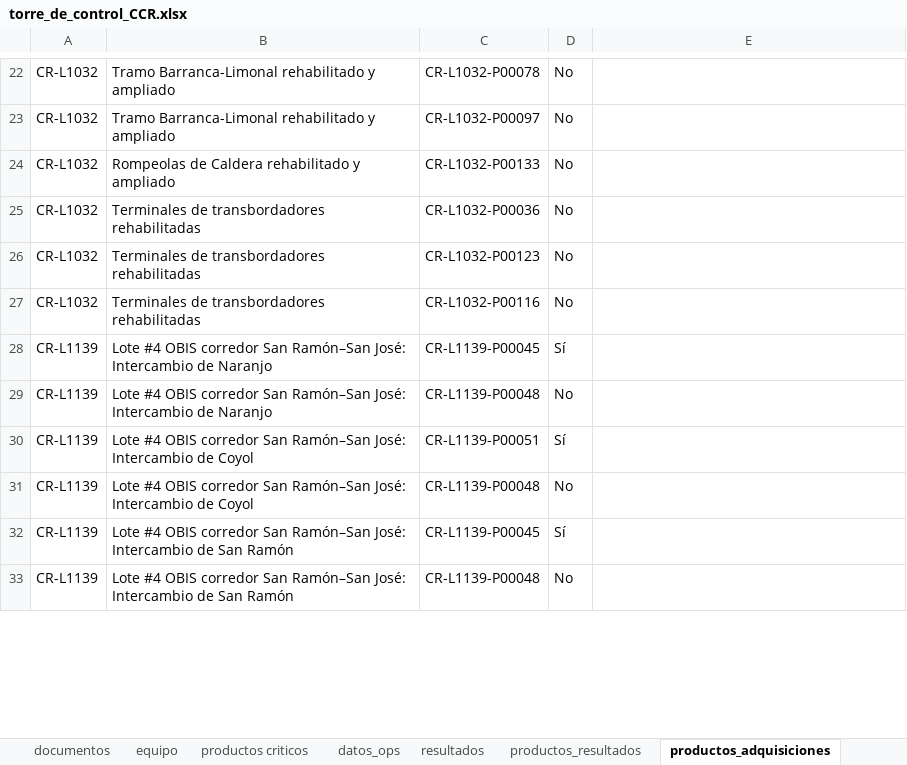
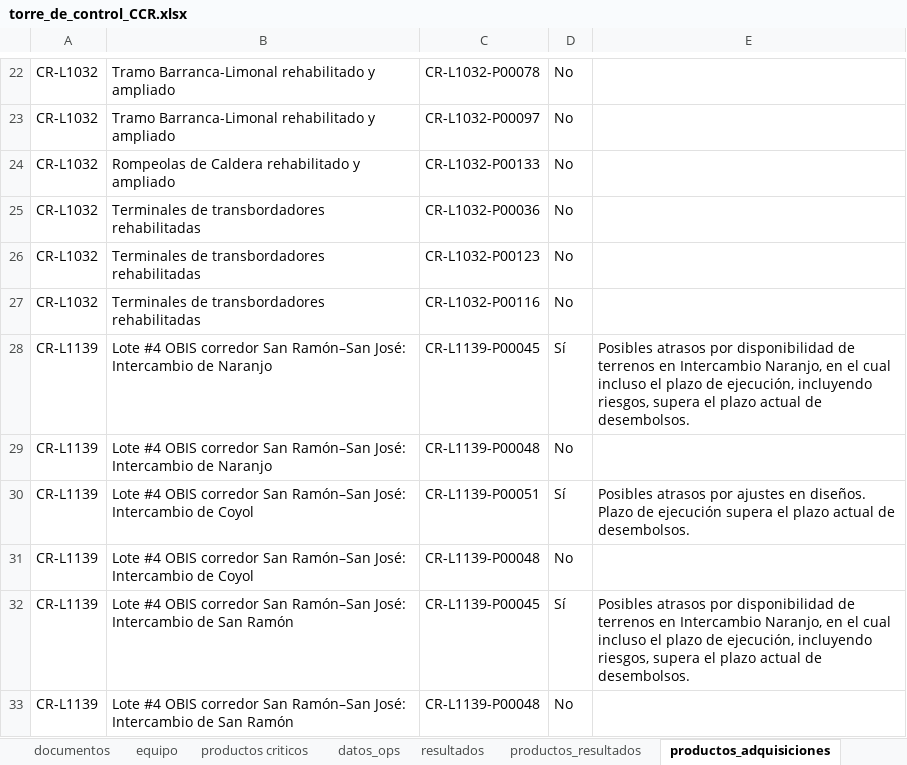
Before and after one commit to aborbonm/torre-control-ccr, an Excel workbook: torre_de_control_CCR.xlsx, sheet productos_adquisiciones, drawn as a sheet; only a part is shown, gaps mark what is left out; values as stored, in another font and other column widths than the file's, no borders; the diff covers the shown part only; the diff names each change by its address in the sheet, - before the commit and + after, or states it on an @@ line.

Commit message:
data update
actualizacion con base en ayuda memoria de RGC I-2026

```diff
--- a/torre_de_control_CCR.xlsx (sheet productos_adquisiciones)
+++ b/torre_de_control_CCR.xlsx (sheet productos_adquisiciones)
-E28: (empty)
+E28: Posibles atrasos por disponibilidad de terrenos en Intercambio Naranjo, en el cual incluso el plazo de ejecución, incluyendo riesgos, supera el plazo actual de desembolsos.
-E30: (empty)
+E30: Posibles atrasos por ajustes en diseños. Plazo de ejecución supera el plazo actual de desembolsos.
-E32: (empty)
+E32: Posibles atrasos por disponibilidad de terrenos en Intercambio Naranjo, en el cual incluso el plazo de ejecución, incluyendo riesgos, supera el plazo actual de desembolsos.
```
Also changed, not shown: 10 edited cells elsewhere in this sheet, sheet resultados, sheet change log, sheet productos_resultados, sheet productos criticos, sheet equipo, 1 other file.
